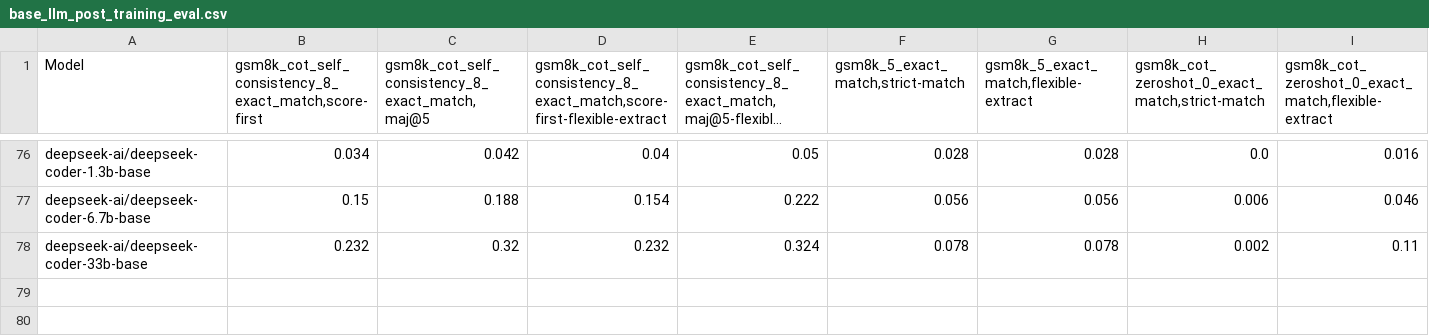
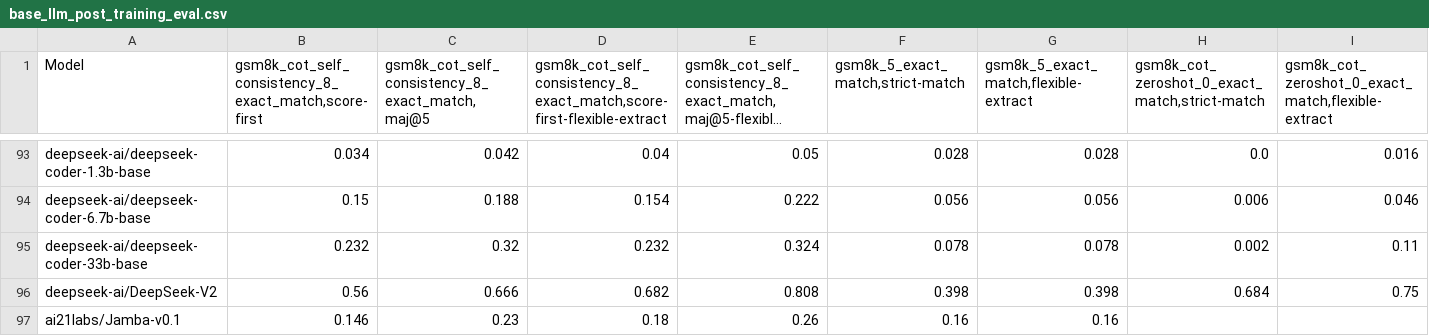
Before and after one commit to ryoungj/ObsScaling, a CSV file: eval_results/base_llm_post_training_eval.csv, drawn as a sheet; only a part is shown, gaps mark what is left out; long unchanged cells end in …; rows hold the shown columns only; the diff covers the shown part only; the diff names each change by its address in the sheet, - before the commit and + after, or states it on an @@ line.

```diff
--- a/eval_results/base_llm_post_training_eval.csv
+++ b/eval_results/base_llm_post_training_eval.csv
+row 96: deepseek-ai/DeepSeek-V2 | 0.56 | 0.666 | 0.682 | 0.808 | 0.398 | 0.398 | 0.684 | 0.75
+row 97: ai21labs/Jamba-v0.1 | 0.146 | 0.23 | 0.18 | 0.26 | 0.16 | 0.16
```
Also changed, not shown: 17 added rows and 9 moved rows elsewhere in this file, eval_results/base_llm_emergent_capability_eval.csv, 10 other files.
